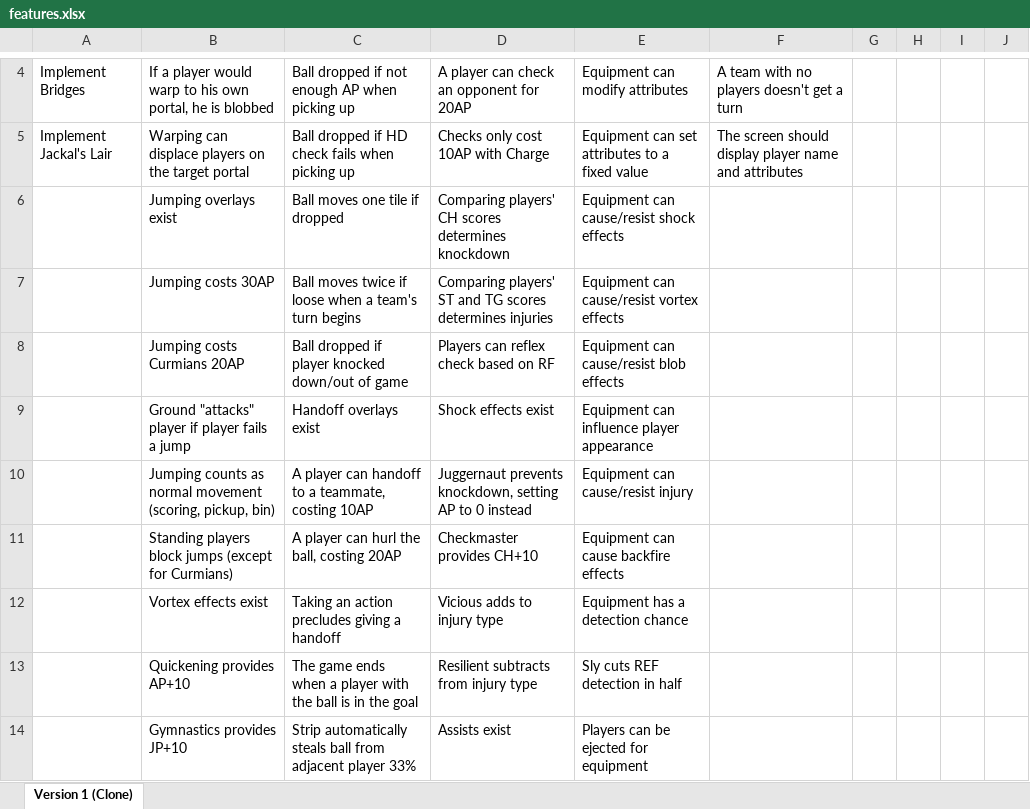
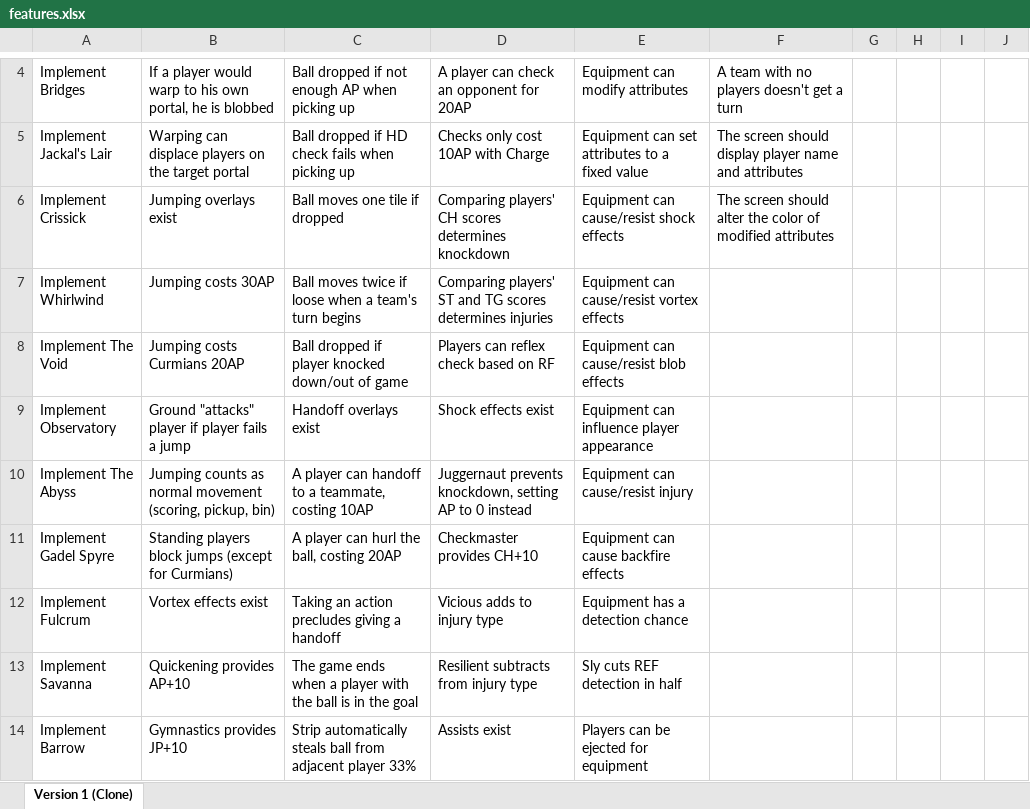
Before and after one commit to Gamer2k4/crush-super-deluxe, an Excel workbook: assets/features.xlsx, sheet Version 1 (Clone), drawn as a sheet; only a part is shown, gaps mark what is left out; values as stored, in another font and other column widths than the file's, no cell formats; the diff covers the shown part only; the diff names each change by its address in the sheet, - before the commit and + after, or states it on an @@ line.

```diff
--- a/assets/features.xlsx (sheet Version 1 (Clone))
+++ b/assets/features.xlsx (sheet Version 1 (Clone))
-A6: (empty)
+A6: Implement Crissick
-F6: (empty)
+F6: The screen should alter the color of modified attributes
-A7: (empty)
+A7: Implement Whirlwind
-A8: (empty)
+A8: Implement The Void
-A9: (empty)
+A9: Implement Observatory
-A10: (empty)
+A10: Implement The Abyss
-A11: (empty)
+A11: Implement Gadel Spyre
-A12: (empty)
+A12: Implement Fulcrum
-A13: (empty)
+A13: Implement Savanna
-A14: (empty)
+A14: Implement Barrow
```
Also changed, not shown: 18 edited cells elsewhere in this sheet, cell formats, 6 other files.
